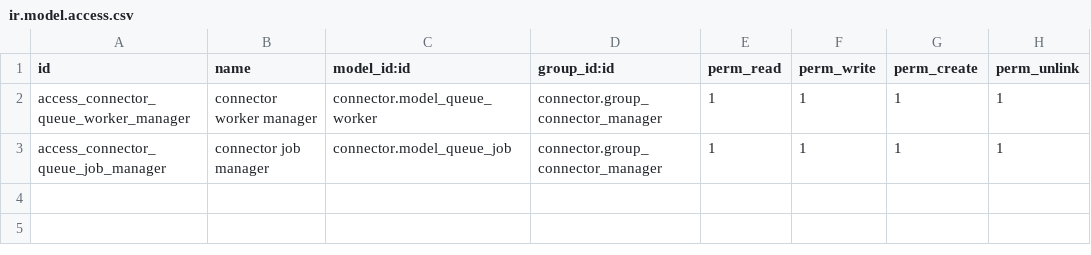
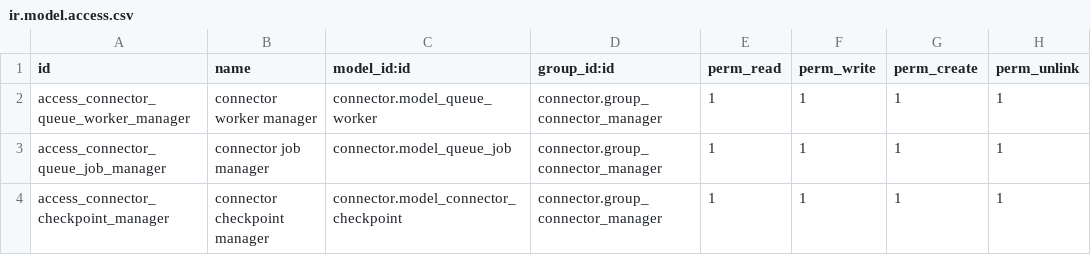
Before and after one commit to yibudak/connector, a CSV file: connector/security/ir.model.access.csv, drawn as a sheet.

Commit message:
[FIX] add missing rights on connector.checkpoint

```diff
--- a/connector/security/ir.model.access.csv
+++ b/connector/security/ir.model.access.csv
@@ -3 +3,2 @@ access_connector_queue_worker_manager,connector worker manager,connector.model_q
 access_connector_queue_job_manager,connector job manager,connector.model_queue_job,connector.group_connector_manager,1,1,1,1
+access_connector_checkpoint_manager,connector checkpoint manager,connector.model_connector_checkpoint,connector.group_connector_manager,1,1,1,1
```
